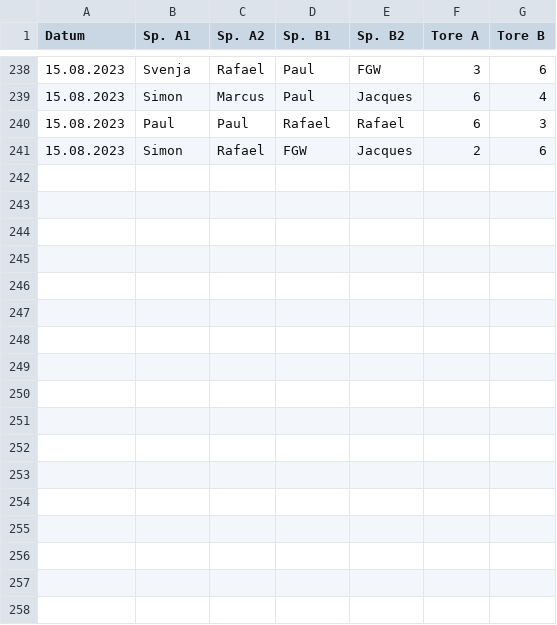
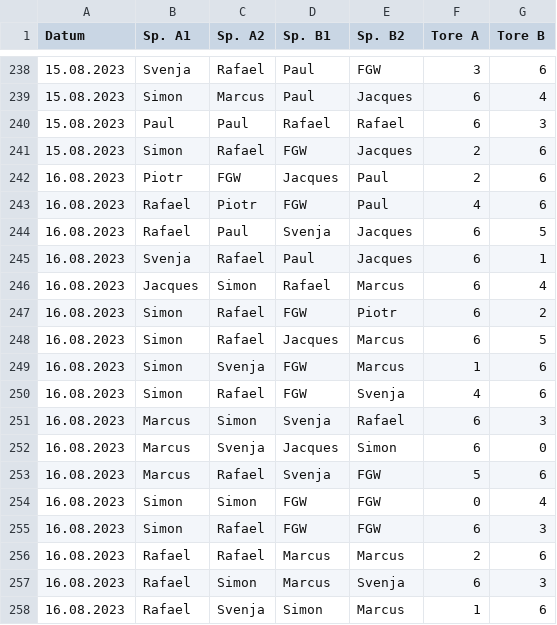
Before and after one commit to marcusrosenblatt/Kickern, a CSV file: results.csv, drawn as a sheet; only a part is shown, gaps mark what is left out; the diff names each change by its address in the sheet, - before the commit and + after, or states it on an @@ line.

Commit message:
Update results.csv

```diff
--- a/results.csv
+++ b/results.csv
+row 242: 16.08.2023 | Piotr | FGW | Jacques | Paul | 2 | 6
+row 243: 16.08.2023 | Rafael | Piotr | FGW | Paul | 4 | 6
+row 244: 16.08.2023 | Rafael | Paul | Svenja | Jacques | 6 | 5
+row 245: 16.08.2023 | Svenja | Rafael | Paul | Jacques | 6 | 1
+row 246: 16.08.2023 | Jacques | Simon | Rafael | Marcus | 6 | 4
+row 247: 16.08.2023 | Simon | Rafael | FGW | Piotr | 6 | 2
+row 248: 16.08.2023 | Simon | Rafael | Jacques | Marcus | 6 | 5
+row 249: 16.08.2023 | Simon | Svenja | FGW | Marcus | 1 | 6
+row 250: 16.08.2023 | Simon | Rafael | FGW | Svenja | 4 | 6
+row 251: 16.08.2023 | Marcus | Simon | Svenja | Rafael | 6 | 3
+row 252: 16.08.2023 | Marcus | Svenja | Jacques | Simon | 6 | 0
+row 253: 16.08.2023 | Marcus | Rafael | Svenja | FGW | 5 | 6
+row 254: 16.08.2023 | Simon | Simon | FGW | FGW | 0 | 4
+row 255: 16.08.2023 | Simon | Rafael | FGW | FGW | 6 | 3
+row 256: 16.08.2023 | Rafael | Rafael | Marcus | Marcus | 2 | 6
+row 257: 16.08.2023 | Rafael | Simon | Marcus | Svenja | 6 | 3
+row 258: 16.08.2023 | Rafael | Svenja | Simon | Marcus | 1 | 6
```
